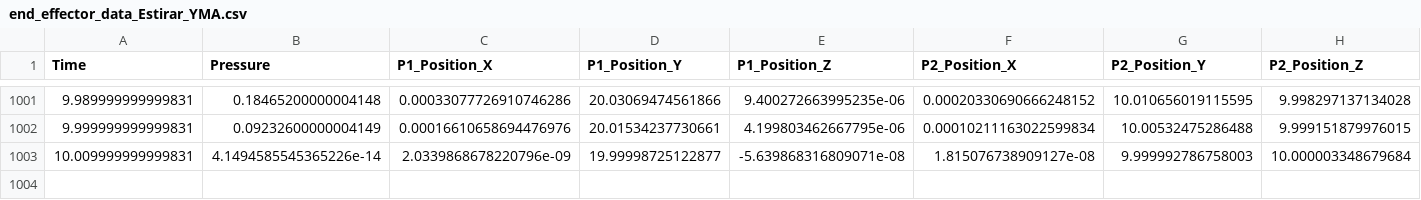
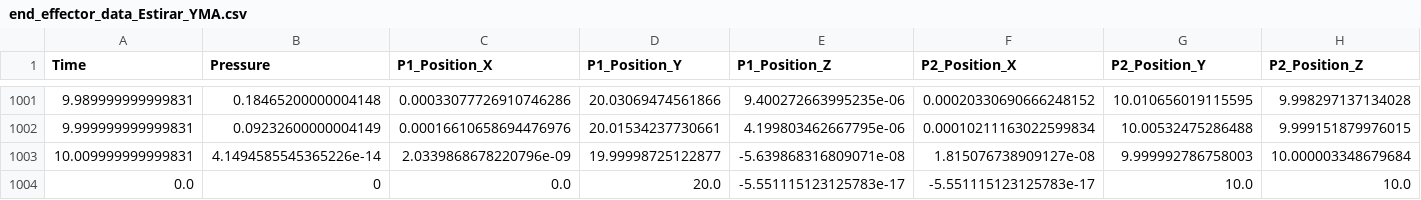
Before and after one commit to Harolicious/Soft_modules, a CSV file: v23.12/Scenes/Scene_estirar/end_effector_data_Estirar_YMA.csv, drawn as a sheet; only a part is shown, gaps mark what is left out.

```diff
--- a/v23.12/Scenes/Scene_estirar/end_effector_data_Estirar_YMA.csv
+++ b/v23.12/Scenes/Scene_estirar/end_effector_data_Estirar_YMA.csv
@@ -1003 +1003,2 @@ Time,Pressure,P1_Position_X,P1_Position_Y,P1_Position_Z,P2_Position_X,P2_Positio
 10.009999999999831,4.1494585545365226e-14,2.0339868678220796e-09,19.99998725122877,-5.639868316809071e-08,1.815076738909127e-08,9.999992786758003,10.000003348679684
+0.0,0,0.0,20.0,-5.551115123125783e-17,-5.551115123125783e-17,10.0,10.0
```
Also changed, not shown: 36 other files.
